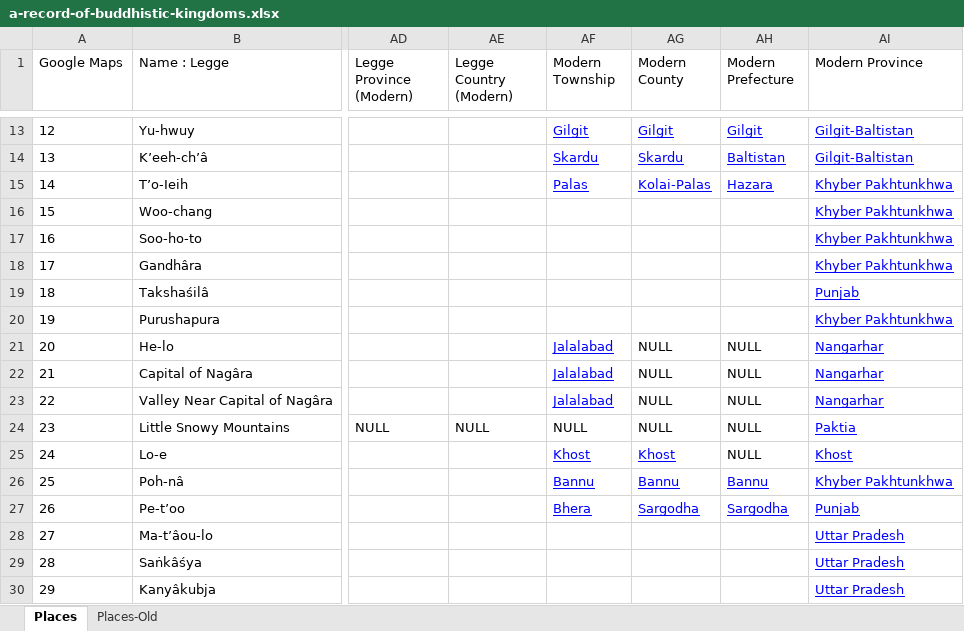
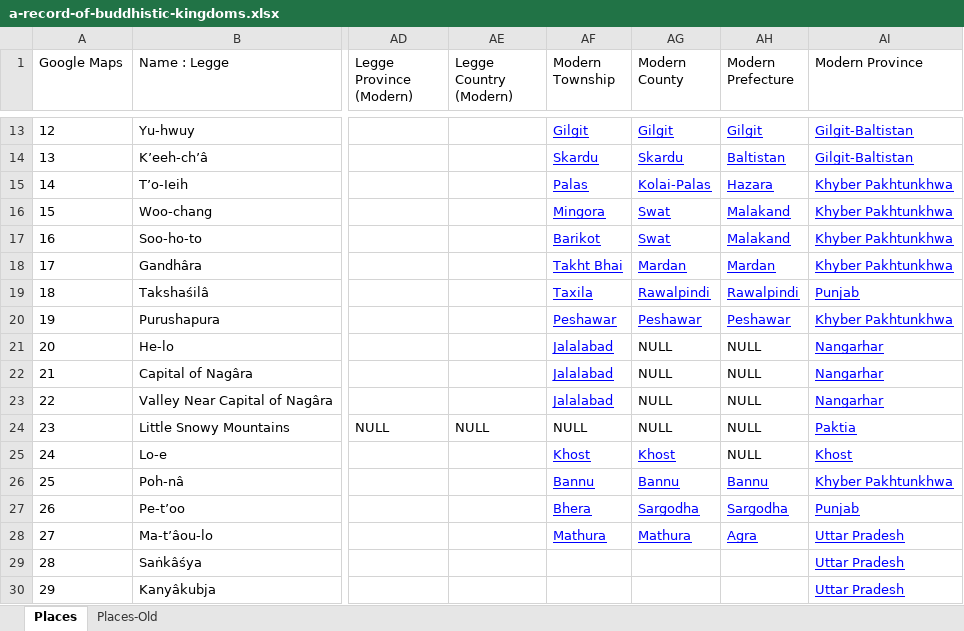
Before and after one commit to seaneshbaugh/a-record-of-buddhistic-kingdoms, an Excel workbook: src/data/a-record-of-buddhistic-kingdoms.xlsx, sheet Places, drawn as a sheet; only a part is shown, gaps mark what is left out; values as stored, in another font and other column widths than the file's, no borders; charts and pictures not drawn; the diff names each change by its address in the sheet, - before the commit and + after, or states it on an @@ line.

Commit message:
Added some more modern political entitites.

```diff
--- a/src/data/a-record-of-buddhistic-kingdoms.xlsx (sheet Places)
+++ b/src/data/a-record-of-buddhistic-kingdoms.xlsx (sheet Places)
-AF16 (Modern Township): (empty)
+AF16 (Modern Township): Mingora
-AG16:AG17 (Modern County): (empty)
+AG16:AG17 (Modern County): Swat
-AH16:AH17 (Modern Prefecture): (empty)
+AH16:AH17 (Modern Prefecture): Malakand
-AF17 (Modern Township): (empty)
+AF17 (Modern Township): Barikot
-AF18 (Modern Township): (empty)
+AF18 (Modern Township): Takht Bhai
-AG18 (Modern County): (empty)
+AG18 (Modern County): Mardan
-AH18 (Modern Prefecture): (empty)
+AH18 (Modern Prefecture): Mardan
-AF19 (Modern Township): (empty)
+AF19 (Modern Township): Taxila
-AG19 (Modern County): (empty)
+AG19 (Modern County): Rawalpindi
-AH19 (Modern Prefecture): (empty)
+AH19 (Modern Prefecture): Rawalpindi
-AF20 (Modern Township): (empty)
+AF20 (Modern Township): Peshawar
-AG20 (Modern County): (empty)
+AG20 (Modern County): Peshawar
-AH20 (Modern Prefecture): (empty)
+AH20 (Modern Prefecture): Peshawar
-AF28 (Modern Township): (empty)
+AF28 (Modern Township): Mathura
-AG28 (Modern County): (empty)
+AG28 (Modern County): Mathura
-AH28 (Modern Prefecture): (empty)
+AH28 (Modern Prefecture): Agra
```
Also changed, not shown: 1 other file.
